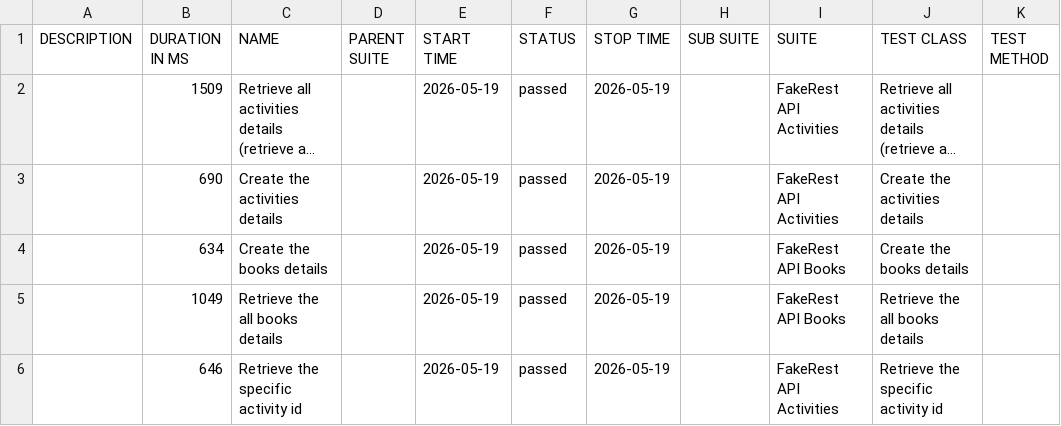
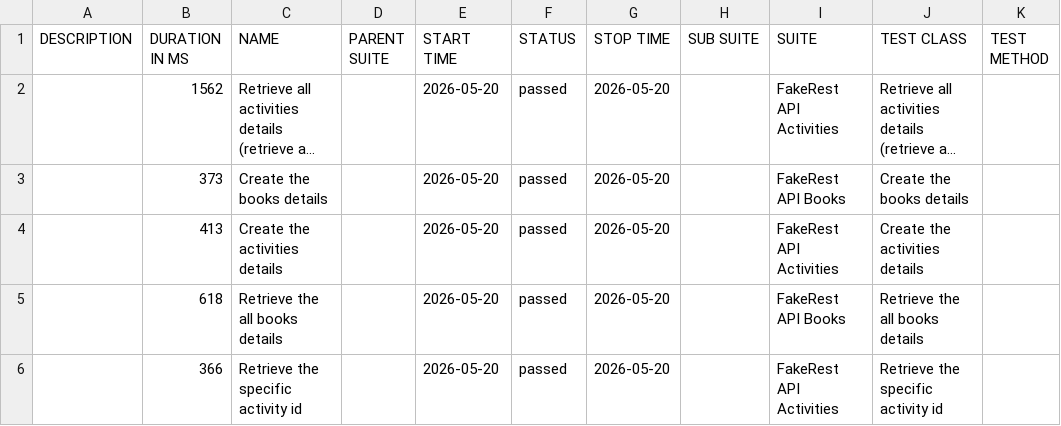
Before and after one commit to BalajiRamudu/API_Testing_Practice, a CSV file: data/suites.csv, drawn as a sheet; long unchanged cells end in …; removed rows and columns are numbered as before the commit, all else as after; the diff names each change by its address in the sheet, - before the commit and + after, or states it on an @@ line.

```diff
--- a/data/suites.csv
+++ b/data/suites.csv
-B2 (DURATION IN MS): 1509
+B2 (DURATION IN MS): 1562
-E2 (START TIME): 2026-05-19
+E2 (START TIME): 2026-05-20
-G2 (STOP TIME): 2026-05-19
+G2 (STOP TIME): 2026-05-20
-row 3:  | 690 | Create the activities details |  | 2026-05-19 | passed | 2026-05-19 |  | FakeRest API Activities | Create the activities details
-B3 (DURATION IN MS): 634
+B3 (DURATION IN MS): 373
-E3 (START TIME): 2026-05-19
+E3 (START TIME): 2026-05-20
-G3 (STOP TIME): 2026-05-19
+G3 (STOP TIME): 2026-05-20
+row 4:  | 413 | Create the activities details |  | 2026-05-20 | passed | 2026-05-20 |  | FakeRest API Activities | Create the activities details
-B5 (DURATION IN MS): 1049
+B5 (DURATION IN MS): 618
-E5:E6 (START TIME): 2026-05-19
+E5:E6 (START TIME): 2026-05-20
-G5:G6 (STOP TIME): 2026-05-19
+G5:G6 (STOP TIME): 2026-05-20
-B6 (DURATION IN MS): 646
+B6 (DURATION IN MS): 366
```
Also changed, not shown: data/behaviors.csv, 24 other files.
